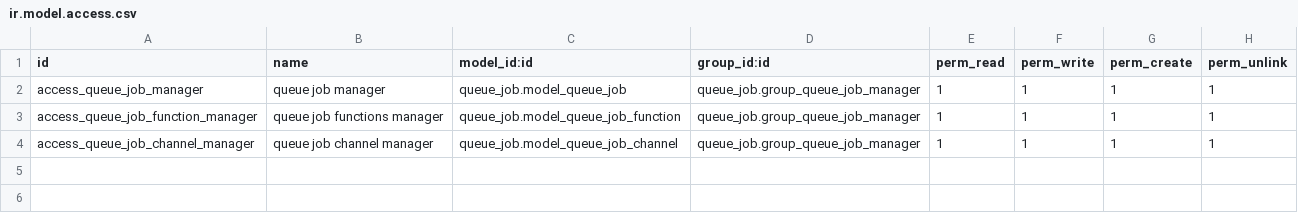
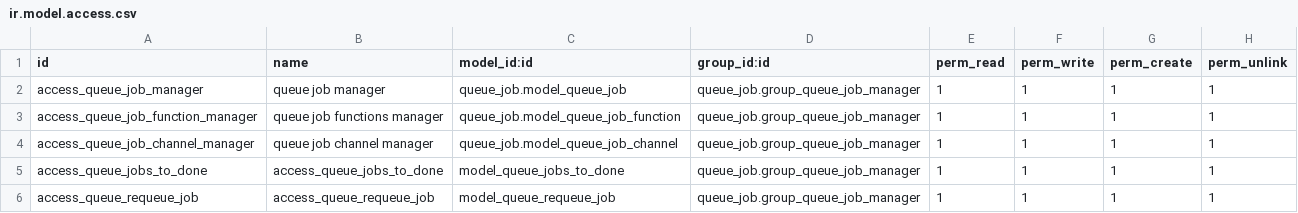
Before and after one commit to OCA/queue, a CSV file: queue_job/security/ir.model.access.csv, drawn as a sheet; the diff names each change by its address in the sheet, - before the commit and + after, or states it on an @@ line.

Commit message:
add access rules

```diff
--- a/queue_job/security/ir.model.access.csv
+++ b/queue_job/security/ir.model.access.csv
+row 5: access_queue_jobs_to_done | access_queue_jobs_to_done | model_queue_jobs_to_done | queue_job.group_queue_job_manager | 1 | 1 | 1 | 1
+row 6: access_queue_requeue_job | access_queue_requeue_job | model_queue_requeue_job | queue_job.group_queue_job_manager | 1 | 1 | 1 | 1
```
